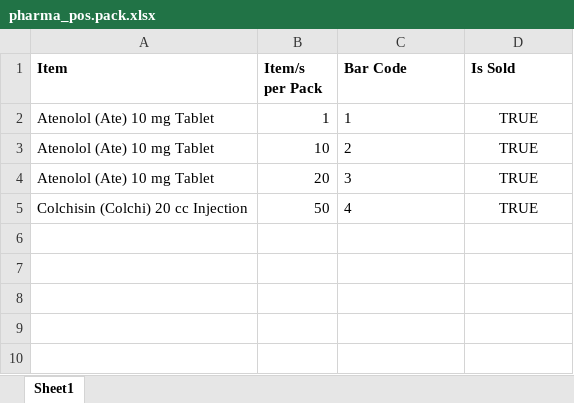
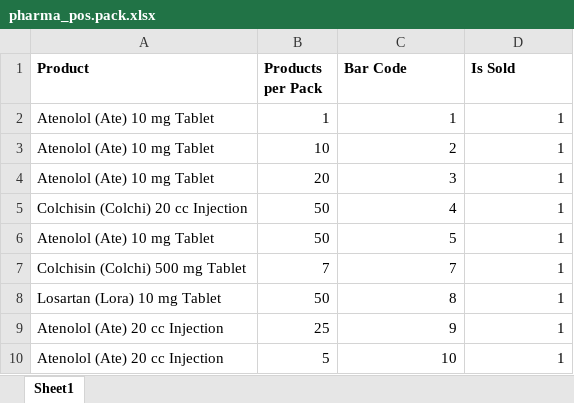
Before and after one commit to thisLexic/pharma-pos, an Excel workbook: addons/pharma-pos/demo_excel/pharma_pos.pack.xlsx, sheet Sheet1, drawn as a sheet; values as stored, in another font and other column widths than the file's, no borders; the diff names each change by its address in the sheet, - before the commit and + after, or states it on an @@ line.

Commit message:
added more records to the excel demo

```diff
--- a/addons/pharma-pos/demo_excel/pharma_pos.pack.xlsx (sheet Sheet1)
+++ b/addons/pharma-pos/demo_excel/pharma_pos.pack.xlsx (sheet Sheet1)
-A1: Item
+A1: Product
-B1: Item/s per Pack
+B1: Products per Pack
-C2:C5 alignment: left
+C2:C5 alignment: right
-D2:D5 (Is Sold): TRUE
+D2:D5 (Is Sold): 1
-D2:D5 alignment: center
+D2:D5 alignment: right
+row 6: Atenolol (Ate) 10 mg Tablet | 50 | 5 | 1
+row 7: Colchisin (Colchi) 500 mg Tablet | 7 | 7 | 1
+row 8: Losartan (Lora) 10 mg Tablet | 50 | 8 | 1
+row 9: Atenolol (Ate) 20 cc Injection | 25 | 9 | 1
+row 10: Atenolol (Ate) 20 cc Injection | 5 | 10 | 1
```
Also changed, not shown: addons/pharma-pos/demo_excel/pharma_pos.product.xlsx.
